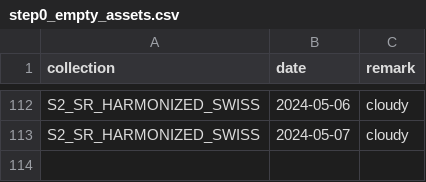
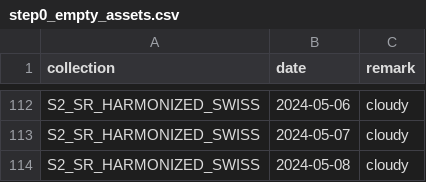
Before and after one commit to swisstopo/topo-satromo, a CSV file: tools/step0_empty_assets.csv, drawn as a sheet; only a part is shown, gaps mark what is left out.

Commit message:
Tools files done

```diff
--- a/tools/step0_empty_assets.csv
+++ b/tools/step0_empty_assets.csv
@@ -113 +113,2 @@ S2_SR_HARMONIZED_SWISS,2024-05-06,cloudy
 S2_SR_HARMONIZED_SWISS,2024-05-07,cloudy
+S2_SR_HARMONIZED_SWISS,2024-05-08,cloudy
```
